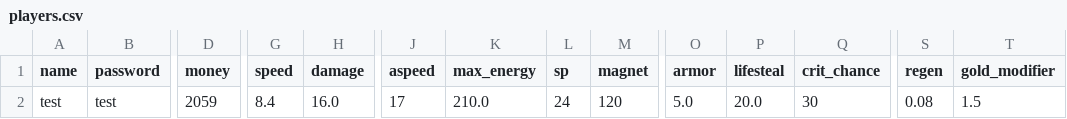
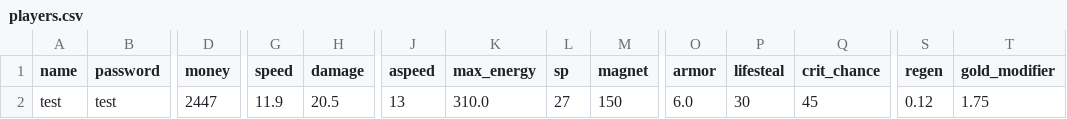
Before and after one commit to 24DP4KDzer/Incremental-Pulse-, a CSV file: data/players.csv, drawn as a sheet; only a part is shown, gaps mark what is left out; the diff names each change by its address in the sheet, - before the commit and + after, or states it on an @@ line.

```diff
--- a/data/players.csv
+++ b/data/players.csv
-D2 (money): 2059
+D2 (money): 2447
-G2 (speed): 8.4
+G2 (speed): 11.9
-H2 (damage): 16.0
+H2 (damage): 20.5
-J2 (aspeed): 17
+J2 (aspeed): 13
-K2 (max_energy): 210.0
+K2 (max_energy): 310.0
-L2 (sp): 24
+L2 (sp): 27
-M2 (magnet): 120
+M2 (magnet): 150
-O2 (armor): 5.0
+O2 (armor): 6.0
-P2 (lifesteal): 20.0
+P2 (lifesteal): 30
-Q2 (crit_chance): 30
+Q2 (crit_chance): 45
-S2 (regen): 0.08
+S2 (regen): 0.12
-T2 (gold_modifier): 1.5
+T2 (gold_modifier): 1.75
```
Also changed, not shown: 3 other files.
